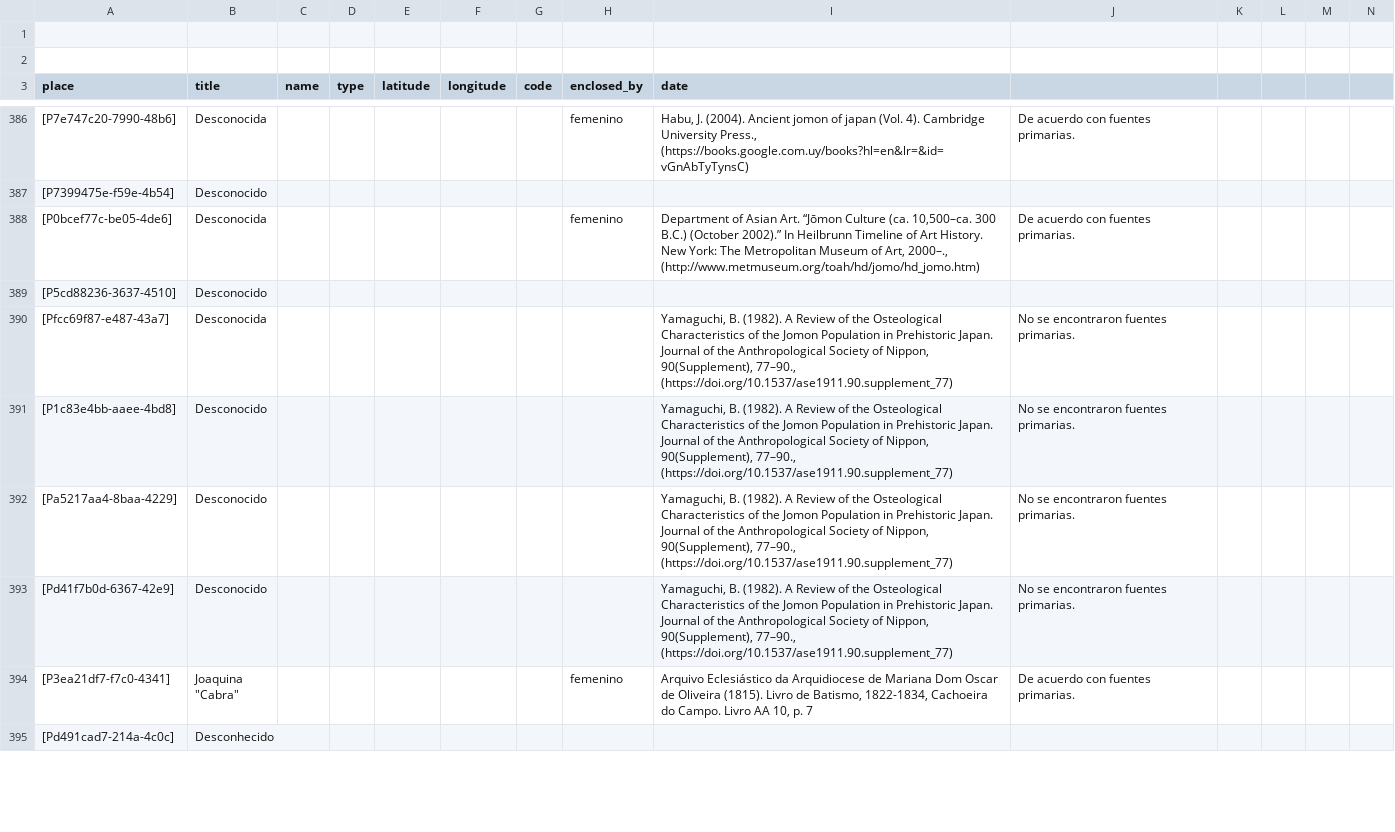
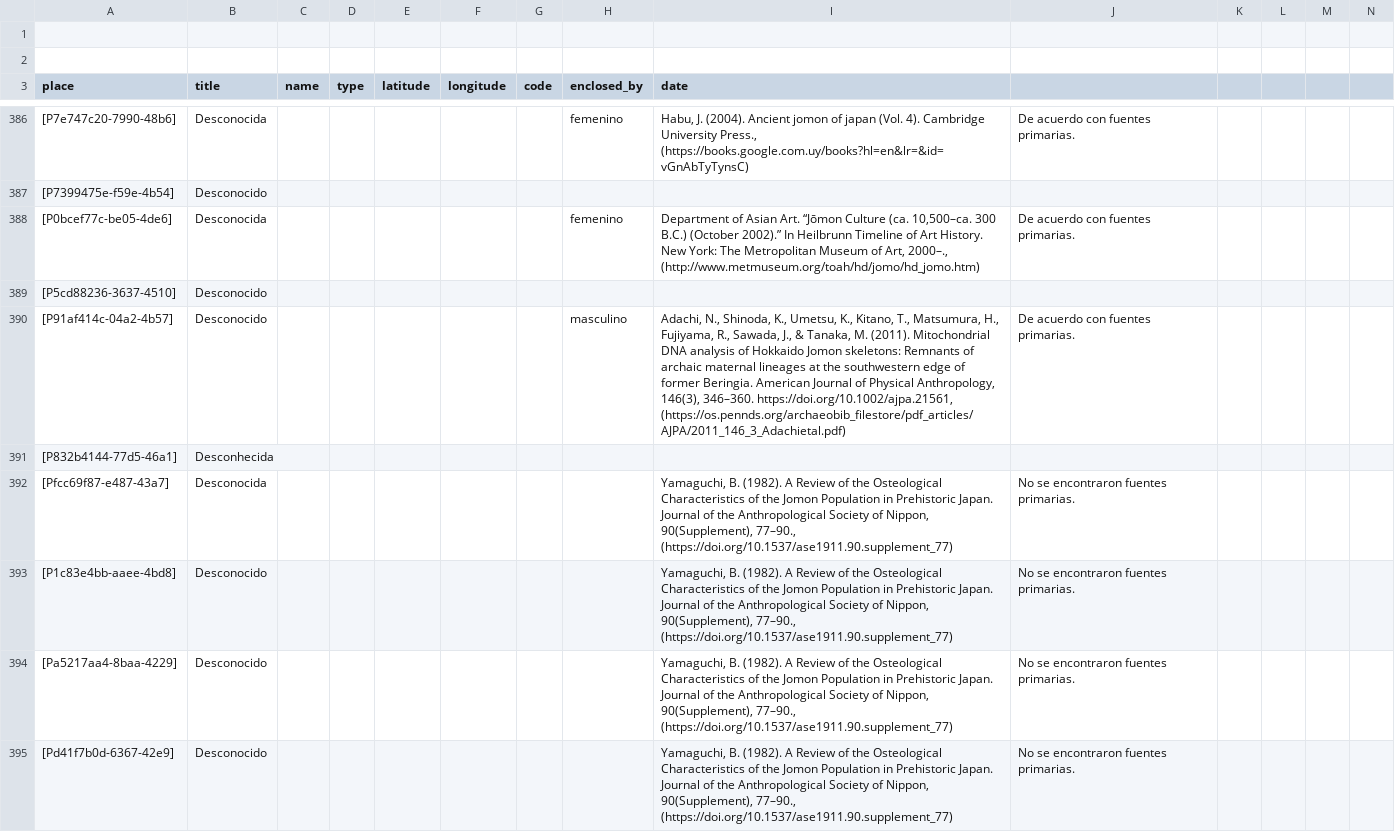
Before and after one commit to historytracers/historytracers, a CSV file: csv/families_es-ES.csv, drawn as a sheet; only a part is shown, gaps mark what is left out; the shorter side is filled out with more unchanged rows; rows hold the shown columns only; the diff covers the shown part only; the diff names each change by its address in the sheet, - before the commit and + after, or states it on an @@ line.

Commit message:
jomon: Final

```diff
--- a/csv/families_es-ES.csv
+++ b/csv/families_es-ES.csv
+row 390: [P91af414c-04a2-4b57] | Desconocido |  |  |  |  |  | masculino | Adachi, N., Shinoda, K., Umetsu, K., Kitano, T., Matsumura, H., Fujiyama, R., Sawada, J., & Tanaka, M. (2011). Mitochondrial DNA analysis of Hokkaido Jomon skeletons: Remnants of archaic maternal lineages at the southwestern edge of former Beringia. American Journal of Physical Anthropology, 146(3), 346–360. https://doi.org/10.1002/ajpa.21561, (https://os.pennds.org/archaeobib_filestore/pdf_articles/AJPA/2011_146_3_Adachietal.pdf) | De acuerdo con fuentes primarias.
+row 391: [P832b4144-77d5-46a1] | Desconhecida
```
Also changed, not shown: 5 added rows elsewhere in this file, csv/2a5f1ee5-c15a-4ee5-a5d9-b5ef970d151b_en-US.csv, csv/2a5f1ee5-c15a-4ee5-a5d9-b5ef970d151b_es-ES.csv, 7 other files.
